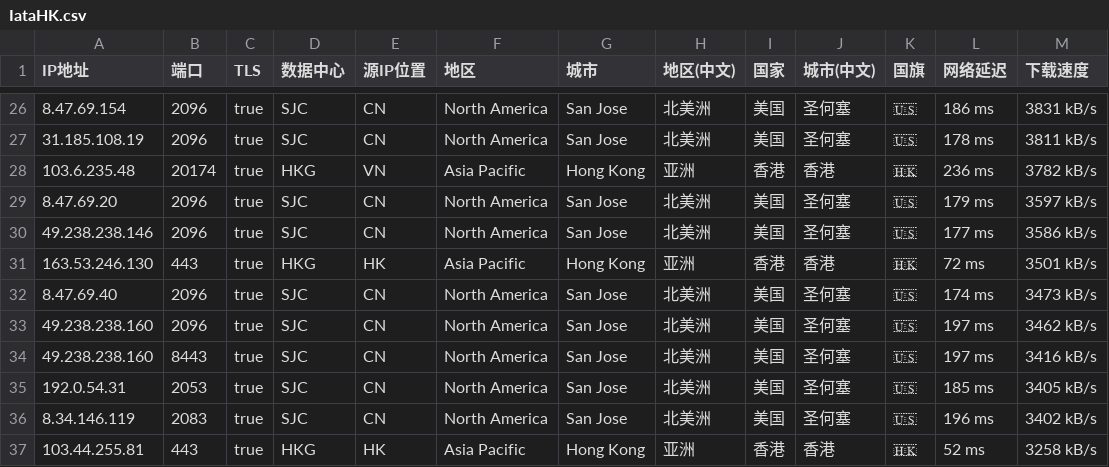
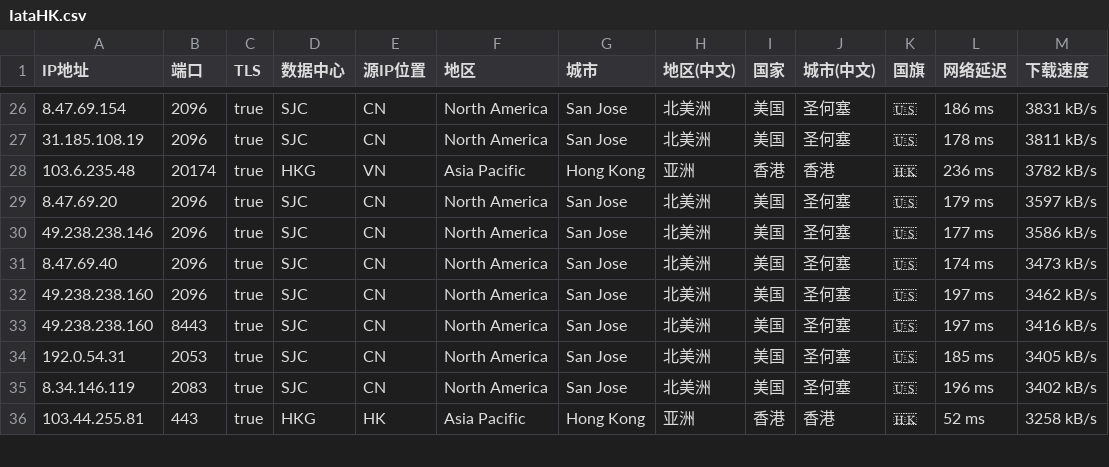
Before and after one commit to MR-DAzhi/WorkerVless2sub, a CSV file: IataHK.csv, drawn as a sheet; only a part is shown, gaps mark what is left out.

Commit message:
Update IataHK.csv

```diff
--- a/IataHK.csv
+++ b/IataHK.csv
@@ -30,3 +30,2 @@ IP地址,端口,TLS,数据中心,源IP位置,地区,城市,地区(中文),国家
 49.238.238.146,2096,true,SJC,CN,North America,San Jose,北美洲,美国,圣何塞,🇺🇸,177 ms,3586 kB/s
-163.53.246.130,443,true,HKG,HK,Asia Pacific,Hong Kong,亚洲,香港,香港,🇭🇰,72 ms,3501 kB/s
 8.47.69.40,2096,true,SJC,CN,North America,San Jose,北美洲,美国,圣何塞,🇺🇸,174 ms,3473 kB/s
```
